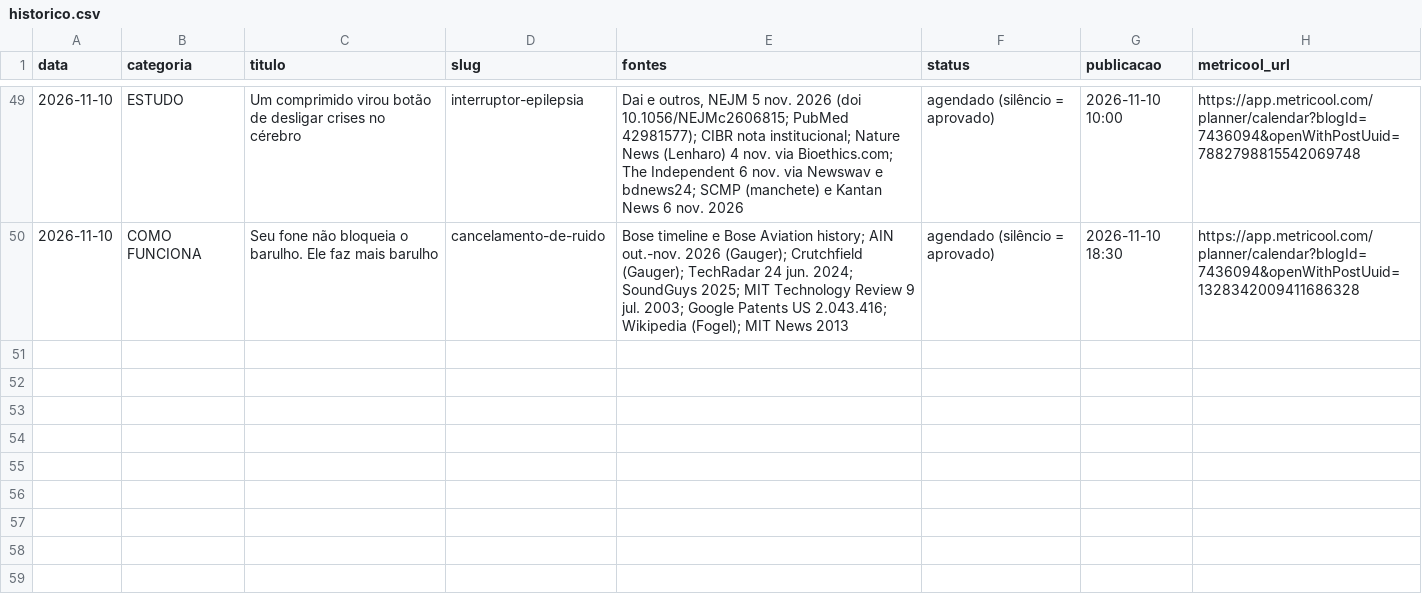
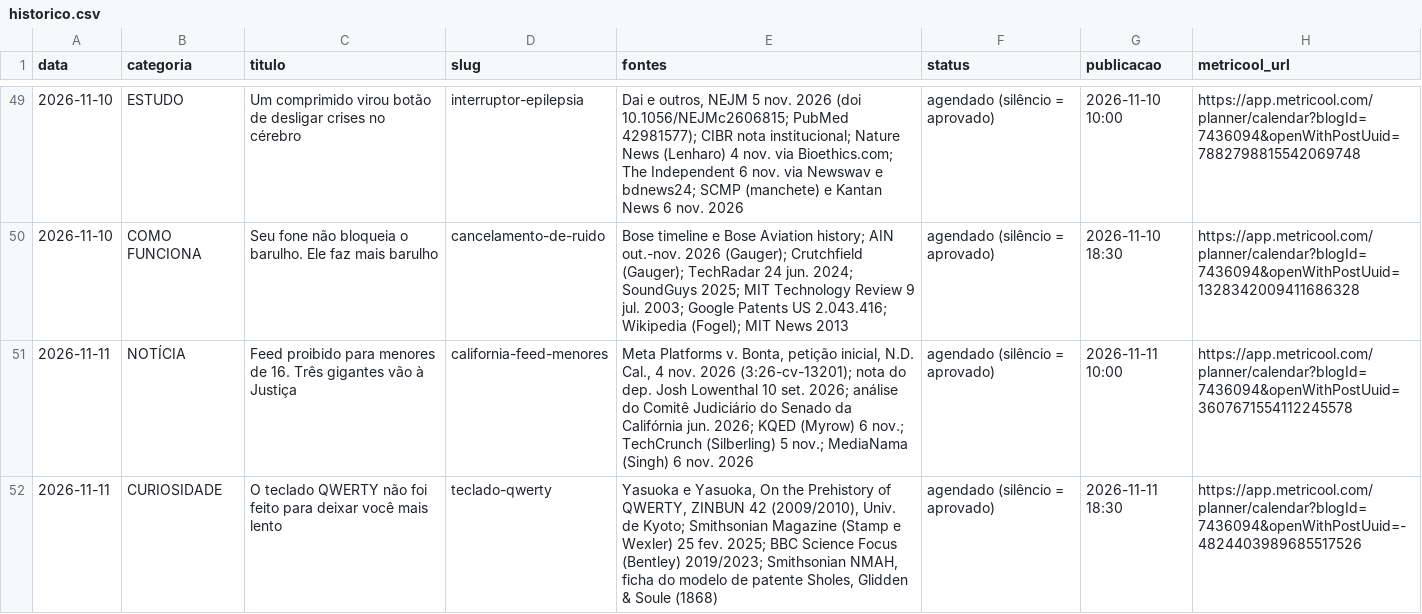
Before and after one commit to pedrofavero/techroombr-posts, a CSV file: posts/historico.csv, drawn as a sheet; only a part is shown, gaps mark what is left out.

```diff
--- a/posts/historico.csv
+++ b/posts/historico.csv
@@ -50 +50,3 @@ data,categoria,titulo,slug,fontes,status,publicacao,metricool_url
 2026-11-10,COMO FUNCIONA,Seu fone não bloqueia o barulho. Ele faz mais barulho,cancelamento-de-ruido,Bose timeline e Bose Aviation history; AIN out.-nov. 2026 (Gauger); Crutchfield (Gauger); TechRadar 24 jun. 2024; SoundGuys 2025; MIT Technology Review 9 jul. 2003; Google Patents US 2.043.416; Wikipedia (Fogel); MIT News 2013,agendado (silêncio = aprovado),2026-11-10 18:30,https://app.metricool.com/planner/calendar?blogId=7436094&openWithPostUuid=1328342009411686328
+2026-11-11,NOTÍCIA,Feed proibido para menores de 16. Três gigantes vão à Justiça,california-feed-menores,"Meta Platforms v. Bonta, petição inicial, N.D. Cal., 4 nov. 2026 (3:26-cv-13201); nota do dep. Josh Lowenthal 10 set. 2026; análise do Comitê Judiciário do Senado da Califórnia jun. 2026; KQED (Myrow) 6 nov.; TechCrunch (Silberling) 5 nov.; MediaNama (Singh) 6 nov. 2026",agendado (silêncio = aprovado),2026-11-11 10:00,https://app.metricool.com/planner/calendar?blogId=7436094&openWithPostUuid=3607671554112245578
+2026-11-11,CURIOSIDADE,O teclado QWERTY não foi feito para deixar você mais lento,teclado-qwerty,"Yasuoka e Yasuoka, On the Prehistory of QWERTY, ZINBUN 42 (2009/2010), Univ. de Kyoto; Smithsonian Magazine (Stamp e Wexler) 25 fev. 2025; BBC Science Focus (Bentley) 2019/2023; Smithsonian NMAH, ficha do modelo de patente Sholes, Glidden & Soule (1868)",agendado (silêncio = aprovado),2026-11-11 18:30,https://app.metricool.com/planner/calendar?blogId=7436094&openWithPostUuid=-4824403989685517526
```
